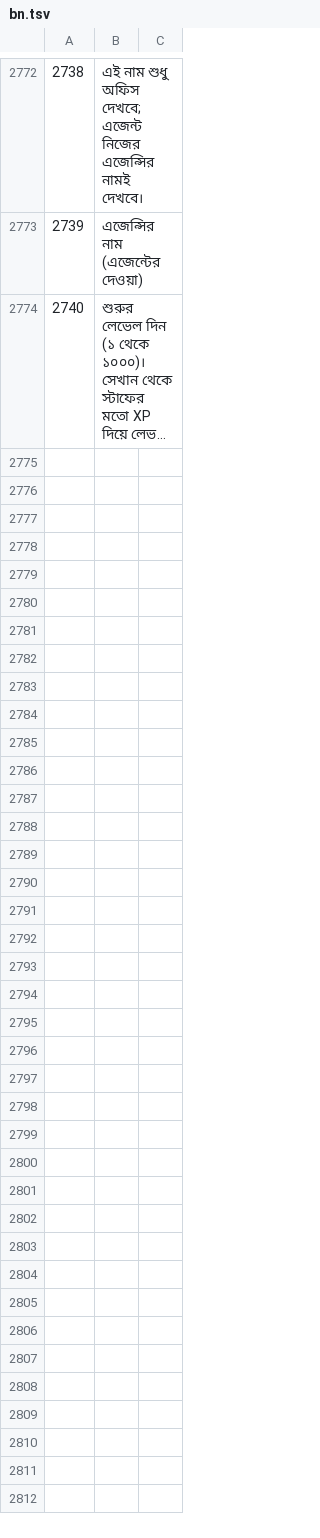
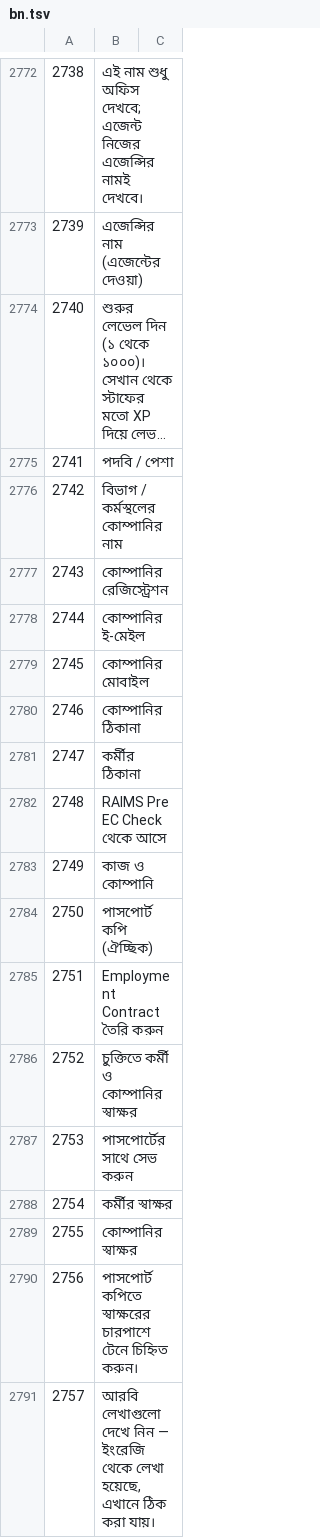
Before and after one commit to sjn6t9/migV33, a TSV file: i18n/bn.tsv, drawn as a sheet; only a part is shown, gaps mark what is left out; long unchanged cells end in …; the diff names each change by its address in the sheet, - before the commit and + after, or states it on an @@ line.

```diff
--- a/i18n/bn.tsv
+++ b/i18n/bn.tsv
+row 2775: 2741 | পদবি / পেশা
+row 2776: 2742 | বিভাগ / কর্মস্থলের কোম্পানির নাম
+row 2777: 2743 | কোম্পানির রেজিস্ট্রেশন
+row 2778: 2744 | কোম্পানির ই-মেইল
+row 2779: 2745 | কোম্পানির মোবাইল
+row 2780: 2746 | কোম্পানির ঠিকানা
+row 2781: 2747 | কর্মীর ঠিকানা
+row 2782: 2748 | RAIMS Pre EC Check থেকে আসে
+row 2783: 2749 | কাজ ও কোম্পানি
+row 2784: 2750 | পাসপোর্ট কপি (ঐচ্ছিক)
+row 2785: 2751 | Employment Contract তৈরি করুন
+row 2786: 2752 | চুক্তিতে কর্মী ও কোম্পানির স্বাক্ষর
+row 2787: 2753 | পাসপোর্টের সাথে সেভ করুন
+row 2788: 2754 | কর্মীর স্বাক্ষর
+row 2789: 2755 | কোম্পানির স্বাক্ষর
+row 2790: 2756 | পাসপোর্ট কপিতে স্বাক্ষরের চারপাশে টেনে চিহ্নিত করুন।
+row 2791: 2757 | আরবি লেখাগুলো দেখে নিন — ইংরেজি থেকে লেখা হয়েছে, এখানে ঠিক করা যায়।
```
Also changed, not shown: i18n/ar.tsv, i18n/hi.tsv, 20 other files.
